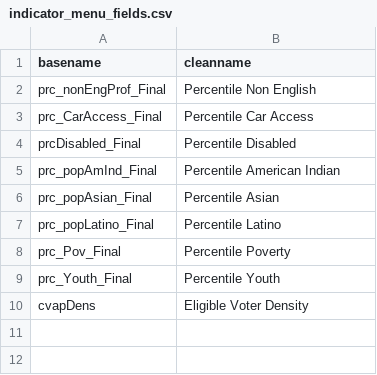
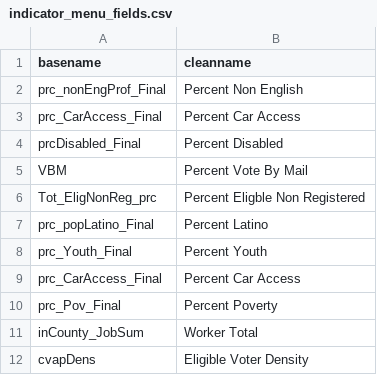
Before and after one commit to ccepsitingtool/ccepsitingtool.github.io, a CSV file: data/indicator_menu_fields.csv, drawn as a sheet.

```diff
--- a/data/indicator_menu_fields.csv
+++ b/data/indicator_menu_fields.csv
@@ -1,10 +1,12 @@
 basename,cleanname
-prc_nonEngProf_Final,Percentile Non English
-prc_CarAccess_Final,Percentile Car Access
-prcDisabled_Final,Percentile Disabled
-prc_popAmInd_Final,Percentile American Indian
-prc_popAsian_Final,Percentile Asian
-prc_popLatino_Final,Percentile Latino
-prc_Pov_Final,Percentile Poverty
-prc_Youth_Final, Percentile Youth
+prc_nonEngProf_Final,Percent Non English
+prc_CarAccess_Final,Percent Car Access
+prcDisabled_Final,Percent Disabled
+VBM,Percent Vote By Mail
+Tot_EligNonReg_prc,Percent Eligble Non Registered
+prc_popLatino_Final,Percent Latino
+prc_Youth_Final,Percent Youth
+prc_CarAccess_Final,Percent Car Access
+prc_Pov_Final,Percent Poverty
+inCounty_JobSum,Worker Total
 cvapDens,Eligible Voter Density
```
Also changed, not shown: 21 other files.
